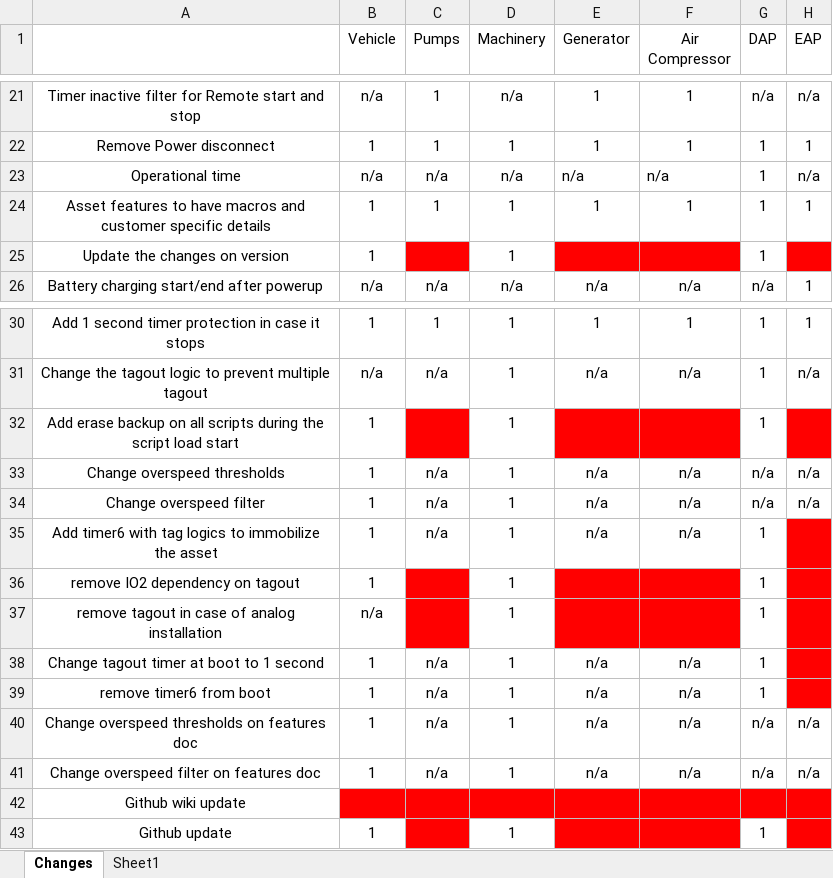
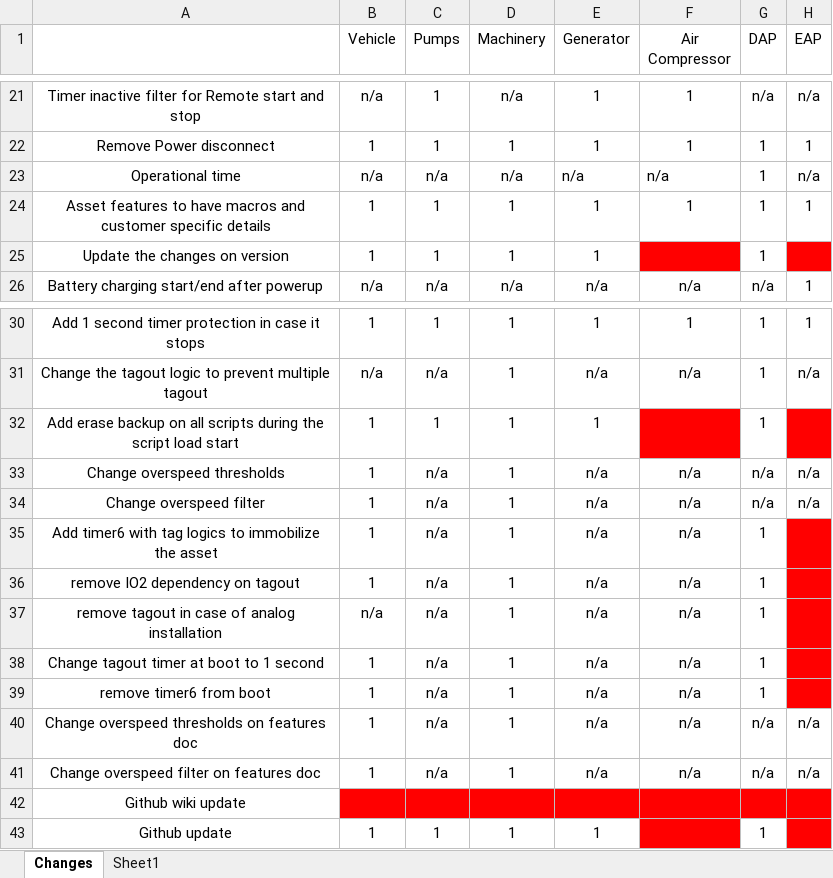
Before and after one commit to niyaskareem/HEMSScripts, an Excel workbook: HEMSv1.1 Configs/Version control.xlsx, sheet Changes, drawn as a sheet; only a part is shown, gaps mark what is left out; values as stored, in another font and other column widths than the file's, no borders; the diff names each change by its address in the sheet, - before the commit and + after, or states it on an @@ line.

Commit message:
tagin enhancement
Added tag in enhancement check points

```diff
--- a/HEMSv1.1 Configs/Version control.xlsx (sheet Changes)
+++ b/HEMSv1.1 Configs/Version control.xlsx (sheet Changes)
-C25 (Pumps): (empty)
+C25 (Pumps): 1
-C25 fill: #FF0000
+C25 fill: none
-E25 (Generator): (empty)
+E25 (Generator): 1
-E25 fill: #FF0000
+E25 fill: none
-C32 (Pumps): (empty)
+C32 (Pumps): 1
-C32 fill: #FF0000
+C32 fill: none
-E32 (Generator): (empty)
+E32 (Generator): 1
-E32 fill: #FF0000
+E32 fill: none
-C36:C37 (Pumps): (empty)
+C36:C37 (Pumps): n/a
-C36:C37 fill: #FF0000
+C36:C37 fill: none
-E36:E37 (Generator): (empty)
+E36:E37 (Generator): n/a
-E36:F37 fill: #FF0000
+E36:F37 fill: none
-F36:F37 (Air Compressor): (empty)
+F36:F37 (Air Compressor): n/a
-C43 (Pumps): (empty)
+C43 (Pumps): 1
-C43 fill: #FF0000
+C43 fill: none
-E43 (Generator): (empty)
+E43 (Generator): 1
-E43 fill: #FF0000
+E43 fill: none
```
